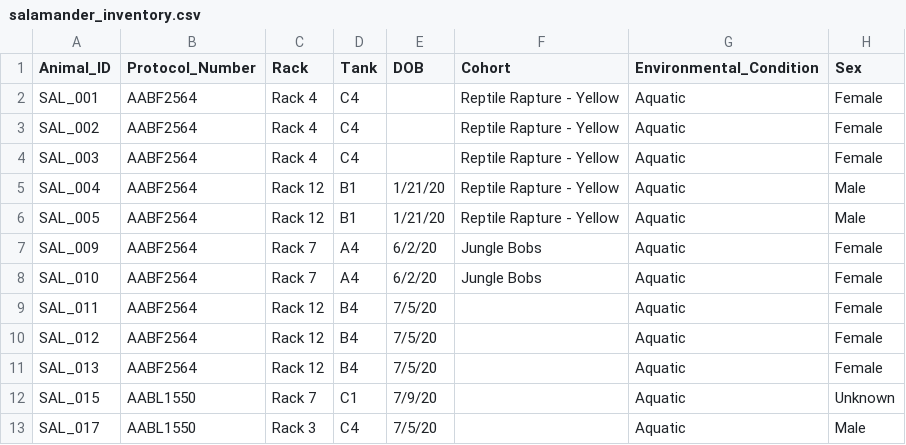
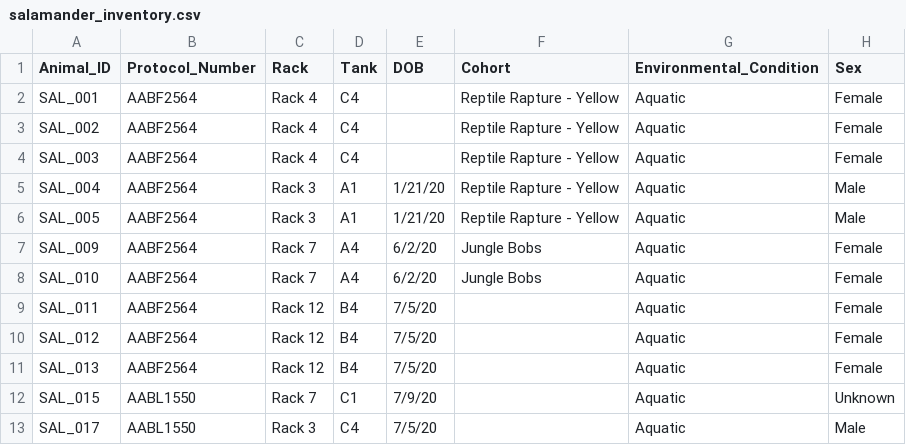
Before and after one commit to jamiewoych/pleuro-parser, a CSV file: salamander_inventory.csv, drawn as a sheet; only a part is shown; the diff names each change by its address in the sheet, - before the commit and + after, or states it on an @@ line.

Commit message:
📦 Update salamander inventory & logs

```diff
--- a/salamander_inventory.csv
+++ b/salamander_inventory.csv
-C5:C6 (Rack): Rack 12
+C5:C6 (Rack): Rack 3
-D5:D6 (Tank): B1
+D5:D6 (Tank): A1
```
Also changed, not shown: 1 other file.
